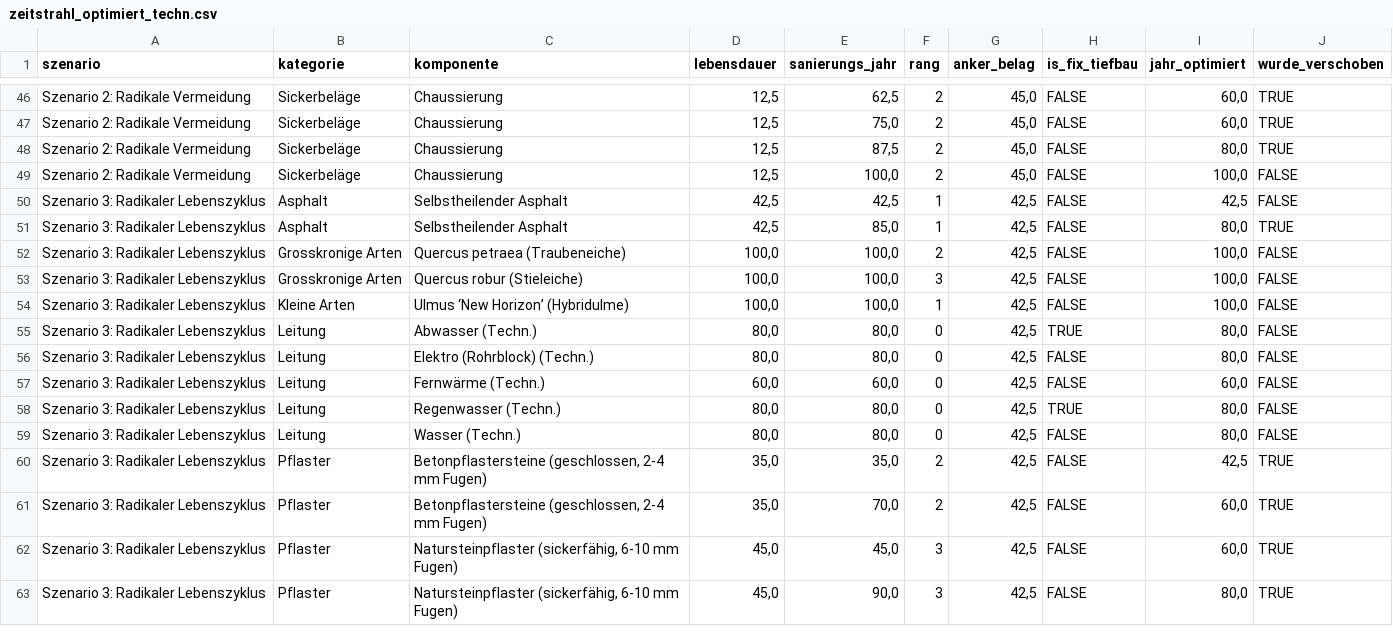
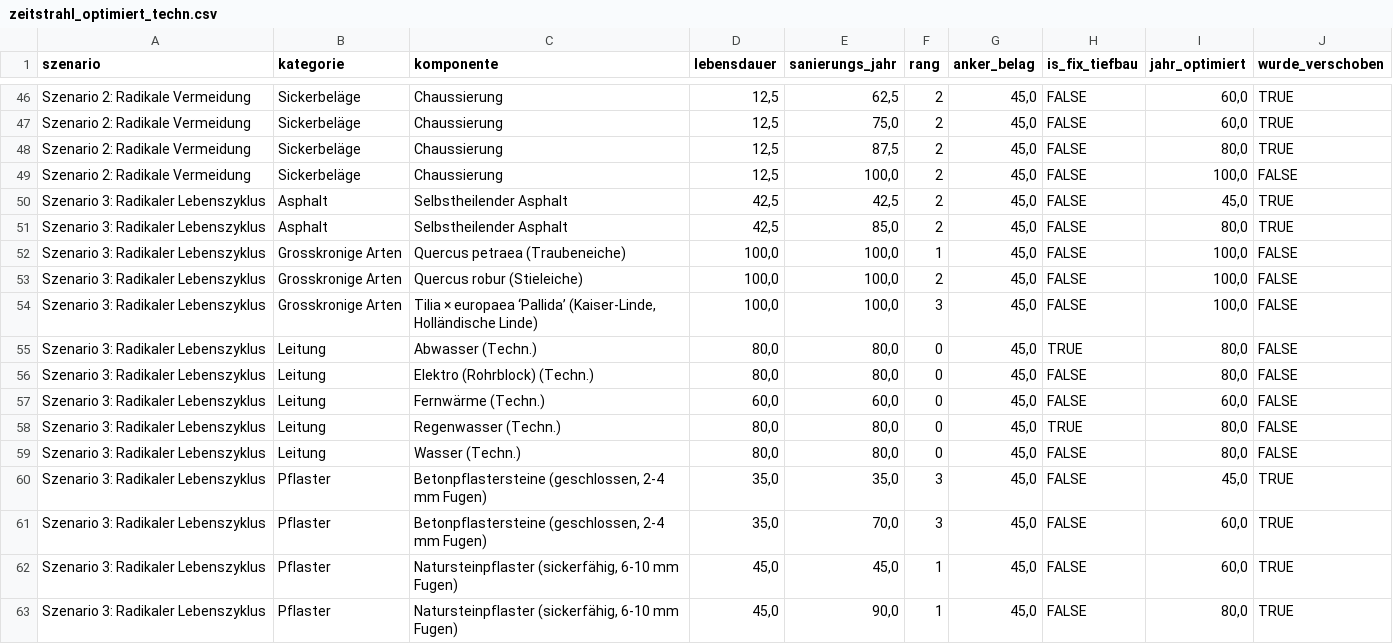
Before and after one commit to SarahTimKoko/masterthesis-ecological-engineering, a CSV file: 02_export/tables/zeitstrahl_optimiert_techn.csv, drawn as a sheet; only a part is shown, gaps mark what is left out.

```diff
--- a/02_export/tables/zeitstrahl_optimiert_techn.csv
+++ b/02_export/tables/zeitstrahl_optimiert_techn.csv
@@ -49,15 +49,15 @@ Szenario 2: Radikale Vermeidung;Sickerbeläge;Chaussierung;12,5;87,5;2;45,0;FALS
 Szenario 2: Radikale Vermeidung;Sickerbeläge;Chaussierung;12,5;100,0;2;45,0;FALSE;100,0;FALSE
-Szenario 3: Radikaler Lebenszyklus;Asphalt;Selbstheilender Asphalt;42,5;42,5;1;42,5;FALSE;42,5;FALSE
-Szenario 3: Radikaler Lebenszyklus;Asphalt;Selbstheilender Asphalt;42,5;85,0;1;42,5;FALSE;80,0;TRUE
-Szenario 3: Radikaler Lebenszyklus;Grosskronige Arten;Quercus petraea (Traubeneiche);100,0;100,0;2;42,5;FALSE;100,0;FALSE
-Szenario 3: Radikaler Lebenszyklus;Grosskronige Arten;Quercus robur (Stieleiche);100,0;100,0;3;42,5;FALSE;100,0;FALSE
-Szenario 3: Radikaler Lebenszyklus;Kleine Arten;Ulmus ‘New Horizon’ (Hybridulme);100,0;100,0;1;42,5;FALSE;100,0;FALSE
-Szenario 3: Radikaler Lebenszyklus;Leitung;Abwasser (Techn.);80,0;80,0;0;42,5;TRUE;80,0;FALSE
-Szenario 3: Radikaler Lebenszyklus;Leitung;Elektro (Rohrblock) (Techn.);80,0;80,0;0;42,5;FALSE;80,0;FALSE
-Szenario 3: Radikaler Lebenszyklus;Leitung;Fernwärme (Techn.);60,0;60,0;0;42,5;FALSE;60,0;FALSE
-Szenario 3: Radikaler Lebenszyklus;Leitung;Regenwasser (Techn.);80,0;80,0;0;42,5;TRUE;80,0;FALSE
-Szenario 3: Radikaler Lebenszyklus;Leitung;Wasser (Techn.);80,0;80,0;0;42,5;FALSE;80,0;FALSE
-Szenario 3: Radikaler Lebenszyklus;Pflaster;Betonpflastersteine (geschlossen, 2-4 mm Fugen);35,0;35,0;2;42,5;FALSE;42,5;TRUE
-Szenario 3: Radikaler Lebenszyklus;Pflaster;Betonpflastersteine (geschlossen, 2-4 mm Fugen);35,0;70,0;2;42,5;FALSE;60,0;TRUE
-Szenario 3: Radikaler Lebenszyklus;Pflaster;Natursteinpflaster (sickerfähig, 6-10 mm Fugen);45,0;45,0;3;42,5;FALSE;60,0;TRUE
-Szenario 3: Radikaler Lebenszyklus;Pflaster;Natursteinpflaster (sickerfähig, 6-10 mm Fugen);45,0;90,0;3;42,5;FALSE;80,0;TRUE
+Szenario 3: Radikaler Lebenszyklus;Asphalt;Selbstheilender Asphalt;42,5;42,5;2;45,0;FALSE;45,0;TRUE
+Szenario 3: Radikaler Lebenszyklus;Asphalt;Selbstheilender Asphalt;42,5;85,0;2;45,0;FALSE;80,0;TRUE
+Szenario 3: Radikaler Lebenszyklus;Grosskronige Arten;Quercus petraea (Traubeneiche);100,0;100,0;1;45,0;FALSE;100,0;FALSE
+Szenario 3: Radikaler Lebenszyklus;Grosskronige Arten;Quercus robur (Stieleiche);100,0;100,0;2;45,0;FALSE;100,0;FALSE
+Szenario 3: Radikaler Lebenszyklus;Grosskronige Arten;Tilia × europaea ‘Pallida’ (Kaiser-Linde, Holländische Linde);100,0;100,0;3;45,0;FALSE;100,0;FALSE
+Szenario 3: Radikaler Lebenszyklus;Leitung;Abwasser (Techn.);80,0;80,0;0;45,0;TRUE;80,0;FALSE
+Szenario 3: Radikaler Lebenszyklus;Leitung;Elektro (Rohrblock) (Techn.);80,0;80,0;0;45,0;FALSE;80,0;FALSE
+Szenario 3: Radikaler Lebenszyklus;Leitung;Fernwärme (Techn.);60,0;60,0;0;45,0;FALSE;60,0;FALSE
+Szenario 3: Radikaler Lebenszyklus;Leitung;Regenwasser (Techn.);80,0;80,0;0;45,0;TRUE;80,0;FALSE
+Szenario 3: Radikaler Lebenszyklus;Leitung;Wasser (Techn.);80,0;80,0;0;45,0;FALSE;80,0;FALSE
+Szenario 3: Radikaler Lebenszyklus;Pflaster;Betonpflastersteine (geschlossen, 2-4 mm Fugen);35,0;35,0;3;45,0;FALSE;45,0;TRUE
+Szenario 3: Radikaler Lebenszyklus;Pflaster;Betonpflastersteine (geschlossen, 2-4 mm Fugen);35,0;70,0;3;45,0;FALSE;60,0;TRUE
+Szenario 3: Radikaler Lebenszyklus;Pflaster;Natursteinpflaster (sickerfähig, 6-10 mm Fugen);45,0;45,0;1;45,0;FALSE;60,0;TRUE
+Szenario 3: Radikaler Lebenszyklus;Pflaster;Natursteinpflaster (sickerfähig, 6-10 mm Fugen);45,0;90,0;1;45,0;FALSE;80,0;TRUE
```
Also changed, not shown: 02_export/tables/zeitstrahl_events_100a.csv, 02_export/tables/zeitstrahl_optimiert_mat.csv, 4 other files.
